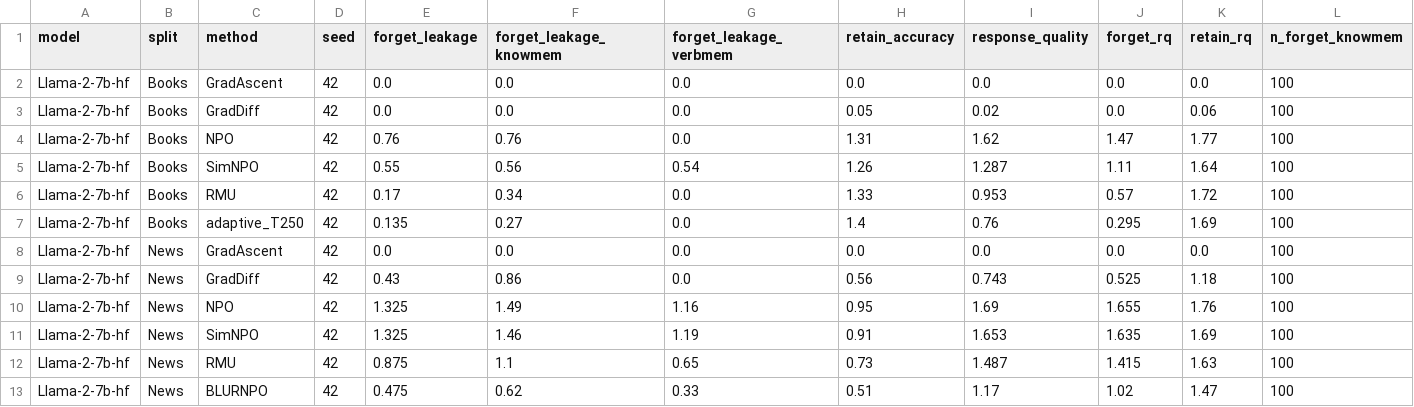
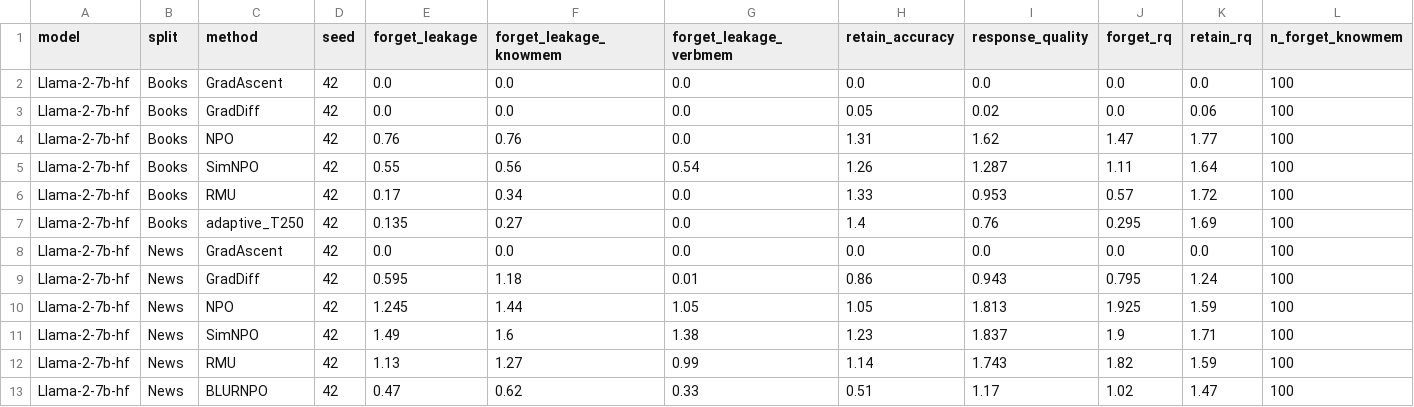
Before and after one commit to tzpranto/open-unlearning, a CSV file: results/muse_llm_judge.csv, drawn as a sheet; only a part is shown; the diff covers the shown part only; the diff names each change by its address in the sheet, - before the commit and + after, or states it on an @@ line.

```diff
--- a/results/muse_llm_judge.csv
+++ b/results/muse_llm_judge.csv
-E9 (forget_leakage): 0.43
+E9 (forget_leakage): 0.595
-F9 (forget_leakage_knowmem): 0.86
+F9 (forget_leakage_knowmem): 1.18
-G9 (forget_leakage_verbmem): 0.0
+G9 (forget_leakage_verbmem): 0.01
-H9 (retain_accuracy): 0.56
+H9 (retain_accuracy): 0.86
-I9 (response_quality): 0.743
+I9 (response_quality): 0.943
-J9 (forget_rq): 0.525
+J9 (forget_rq): 0.795
-K9 (retain_rq): 1.18
+K9 (retain_rq): 1.24
-E10 (forget_leakage): 1.325
+E10 (forget_leakage): 1.245
-F10 (forget_leakage_knowmem): 1.49
+F10 (forget_leakage_knowmem): 1.44
-G10 (forget_leakage_verbmem): 1.16
+G10 (forget_leakage_verbmem): 1.05
-H10 (retain_accuracy): 0.95
+H10 (retain_accuracy): 1.05
-I10 (response_quality): 1.69
+I10 (response_quality): 1.813
-J10 (forget_rq): 1.655
+J10 (forget_rq): 1.925
-K10 (retain_rq): 1.76
+K10 (retain_rq): 1.59
-E11 (forget_leakage): 1.325
+E11 (forget_leakage): 1.49
-F11 (forget_leakage_knowmem): 1.46
+F11 (forget_leakage_knowmem): 1.6
-G11 (forget_leakage_verbmem): 1.19
+G11 (forget_leakage_verbmem): 1.38
-H11 (retain_accuracy): 0.91
+H11 (retain_accuracy): 1.23
-I11 (response_quality): 1.653
+I11 (response_quality): 1.837
-J11 (forget_rq): 1.635
+J11 (forget_rq): 1.9
-K11 (retain_rq): 1.69
+K11 (retain_rq): 1.71
-E12 (forget_leakage): 0.875
+E12 (forget_leakage): 1.13
-F12 (forget_leakage_knowmem): 1.1
+F12 (forget_leakage_knowmem): 1.27
-G12 (forget_leakage_verbmem): 0.65
+G12 (forget_leakage_verbmem): 0.99
-H12 (retain_accuracy): 0.73
+H12 (retain_accuracy): 1.14
-I12 (response_quality): 1.487
+I12 (response_quality): 1.743
-J12 (forget_rq): 1.415
+J12 (forget_rq): 1.82
-K12 (retain_rq): 1.63
+K12 (retain_rq): 1.59
-E13 (forget_leakage): 0.475
+E13 (forget_leakage): 0.47
```
Also changed, not shown: 7 edited cells elsewhere in this file, 20 other files.
